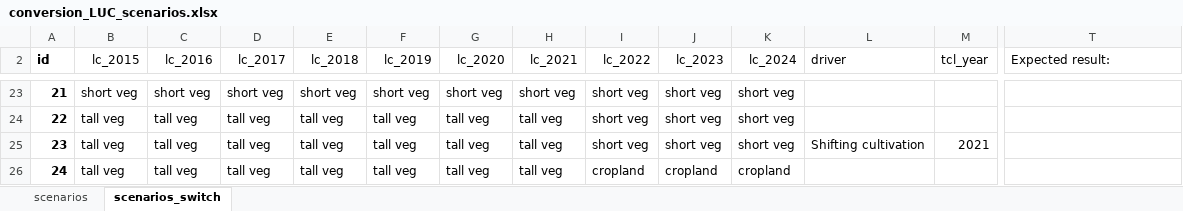
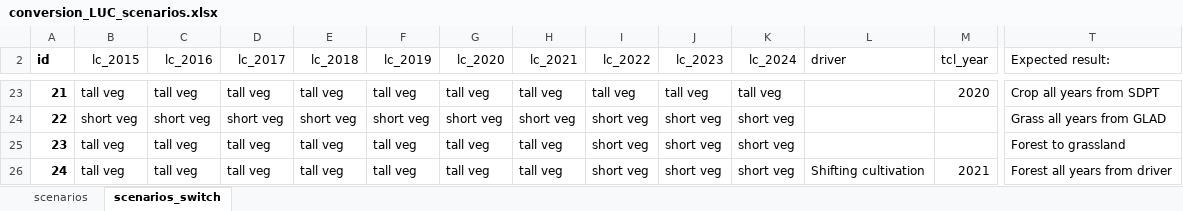
Before and after one commit to wri/AFOLU_GHG_flux_model, an Excel workbook: src/LULUCF/scripts/postprocessing/LUC/conversion_LUC_scenarios.xlsx, sheet scenarios_switch, drawn as a sheet; only a part is shown, gaps mark what is left out; values as stored, in another font and other column widths than the file's, no borders; conditional formats not drawn; the diff covers the shown part only; the diff names each change by its address in the sheet, - before the commit and + after, or states it on an @@ line.

```diff
--- a/src/LULUCF/scripts/postprocessing/LUC/conversion_LUC_scenarios.xlsx (sheet scenarios_switch)
+++ b/src/LULUCF/scripts/postprocessing/LUC/conversion_LUC_scenarios.xlsx (sheet scenarios_switch)
-B23 (lc_2015): short veg
+B23 (lc_2015): tall veg
-C23 (lc_2016): short veg
+C23 (lc_2016): tall veg
-D23 (lc_2017): short veg
+D23 (lc_2017): tall veg
-E23 (lc_2018): short veg
+E23 (lc_2018): tall veg
-F23 (lc_2019): short veg
+F23 (lc_2019): tall veg
-G23 (lc_2020): short veg
+G23 (lc_2020): tall veg
-H23 (lc_2021): short veg
+H23 (lc_2021): tall veg
-I23 (lc_2022): short veg
+I23 (lc_2022): tall veg
-J23 (lc_2023): short veg
+J23 (lc_2023): tall veg
-K23 (lc_2024): short veg
+K23 (lc_2024): tall veg
-M23 (tcl_year): (empty)
+M23 (tcl_year): 2020
-T23 (Expected result:): (empty)
+T23 (Expected result:): Crop all years from SDPT
-B24 (lc_2015): tall veg
+B24 (lc_2015): short veg
-C24 (lc_2016): tall veg
+C24 (lc_2016): short veg
-D24 (lc_2017): tall veg
+D24 (lc_2017): short veg
-E24 (lc_2018): tall veg
+E24 (lc_2018): short veg
-F24 (lc_2019): tall veg
+F24 (lc_2019): short veg
-G24 (lc_2020): tall veg
+G24 (lc_2020): short veg
-H24 (lc_2021): tall veg
+H24 (lc_2021): short veg
-T24 (Expected result:): (empty)
+T24 (Expected result:): Grass all years from GLAD
-L25 (driver): Shifting cultivation
+L25 (driver): (empty)
-M25 (tcl_year): 2021
+M25 (tcl_year): (empty)
-T25 (Expected result:): (empty)
+T25 (Expected result:): Forest to grassland
-I26 (lc_2022): cropland
+I26 (lc_2022): short veg
-J26 (lc_2023): cropland
+J26 (lc_2023): short veg
-K26 (lc_2024): cropland
+K26 (lc_2024): short veg
-L26 (driver): (empty)
+L26 (driver): Shifting cultivation
-M26 (tcl_year): (empty)
+M26 (tcl_year): 2021
-T26 (Expected result:): (empty)
+T26 (Expected result:): Forest all years from driver
```
Also changed, not shown: 82 edited cells and cell formats elsewhere in this sheet, sheet scenarios, formulas that keep their value, src/LULUCF/scripts/postprocessing/LUC/conversion_LUC_scenario_results.xlsx, 3 other files.
